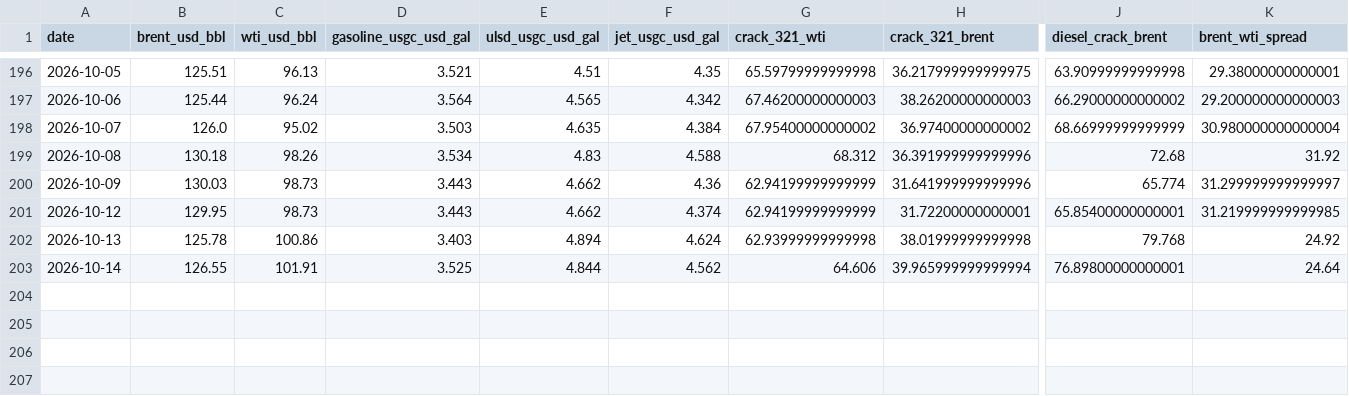
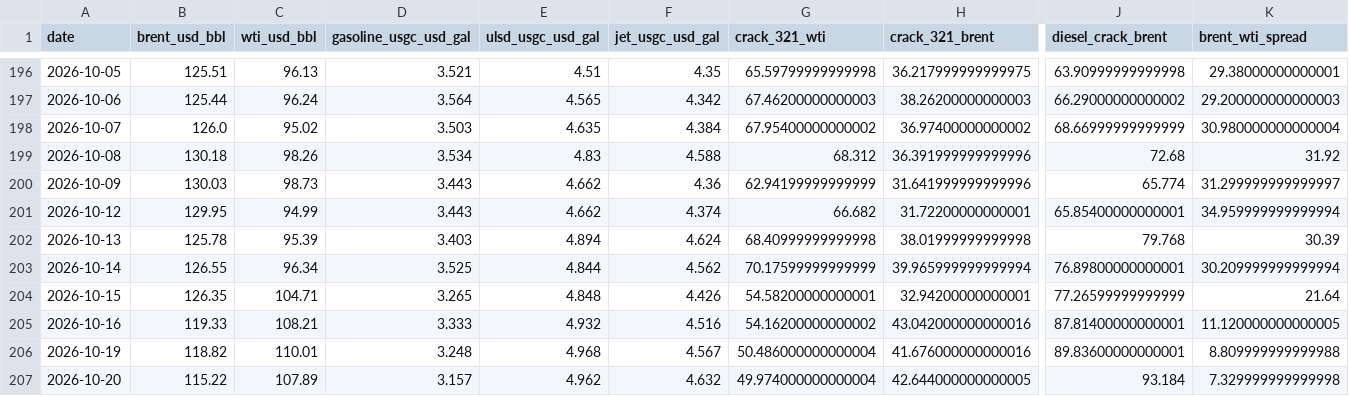
Before and after one commit to PrinceKay145/dangote-ipo-watch, a CSV file: data/commodities.csv, drawn as a sheet; only a part is shown, gaps mark what is left out; rows hold the shown columns only; the diff names each change by its address in the sheet, - before the commit and + after, or states it on an @@ line.

```diff
--- a/data/commodities.csv
+++ b/data/commodities.csv
-C201 (wti_usd_bbl): 98.73
+C201 (wti_usd_bbl): 94.99
-G201 (crack_321_wti): 62.94199999999999
+G201 (crack_321_wti): 66.682
-K201 (brent_wti_spread): 31.219999999999985
+K201 (brent_wti_spread): 34.959999999999994
-C202 (wti_usd_bbl): 100.86
+C202 (wti_usd_bbl): 95.39
-G202 (crack_321_wti): 62.93999999999998
+G202 (crack_321_wti): 68.40999999999998
-K202 (brent_wti_spread): 24.92
+K202 (brent_wti_spread): 30.39
-C203 (wti_usd_bbl): 101.91
+C203 (wti_usd_bbl): 96.34
-G203 (crack_321_wti): 64.606
+G203 (crack_321_wti): 70.17599999999999
-K203 (brent_wti_spread): 24.64
+K203 (brent_wti_spread): 30.209999999999994
+row 204: 2026-10-15 | 126.35 | 104.71 | 3.265 | 4.848 | 4.426 | 54.58200000000001 | 32.94200000000001 | 77.26599999999999 | 21.64
+row 205: 2026-10-16 | 119.33 | 108.21 | 3.333 | 4.932 | 4.516 | 54.16200000000002 | 43.042000000000016 | 87.81400000000001 | 11.120000000000005
+row 206: 2026-10-19 | 118.82 | 110.01 | 3.248 | 4.968 | 4.567 | 50.486000000000004 | 41.676000000000016 | 89.83600000000001 | 8.809999999999988
+row 207: 2026-10-20 | 115.22 | 107.89 | 3.157 | 4.962 | 4.632 | 49.974000000000004 | 42.644000000000005 | 93.184 | 7.329999999999998
```
Also changed, not shown: data/fx.csv, data/news_daily.csv, 4 other files.
